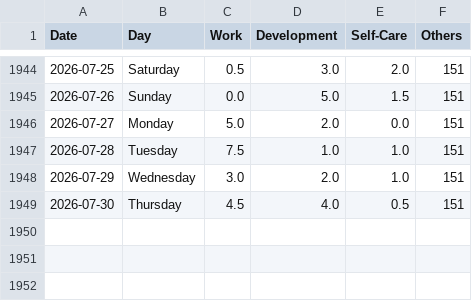
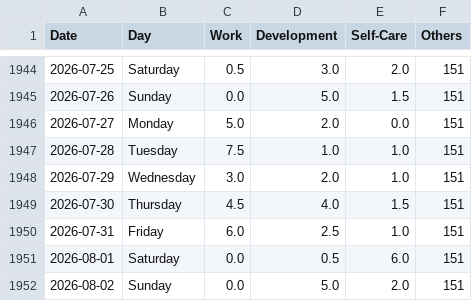
Before and after one commit to krystinli/Time_Management, a CSV file: data/data2.csv, drawn as a sheet; only a part is shown, gaps mark what is left out.

```diff
--- a/data/data2.csv
+++ b/data/data2.csv
@@ -1948,2 +1948,5 @@ Date,Day,Work,Development,Self-Care,Others
 2026-07-29,Wednesday,3.0,2.0,1.0,151
-2026-07-30,Thursday,4.5,4.0,0.5,151
+2026-07-30,Thursday,4.5,4.0,1.5,151
+2026-07-31,Friday,6.0,2.5,1.0,151
+2026-08-01,Saturday,0.0,0.5,6.0,151
+2026-08-02,Sunday,0.0,5.0,2.0,151
```
Also changed, not shown: 11 other files.
